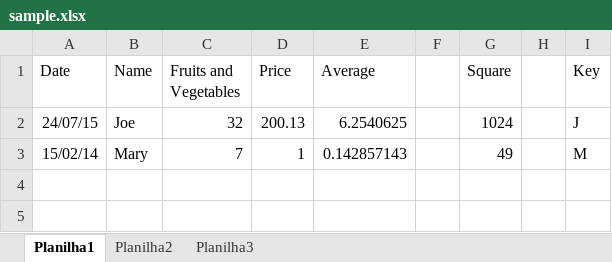
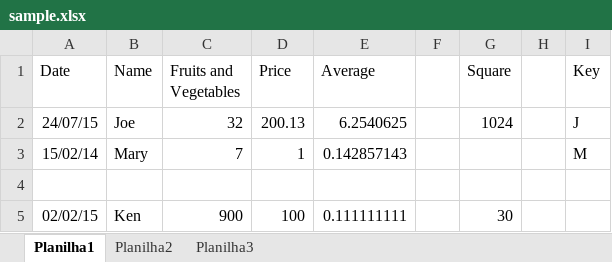
Before and after one commit to reddress/xlsx-to-array, an Excel workbook: sample.xlsx, sheet Planilha1, drawn as a sheet; values as stored, in another font and other column widths than the file's, no borders; the diff names each change by its address in the sheet, - before the commit and + after, or states it on an @@ line.

```diff
--- a/sample.xlsx (sheet Planilha1)
+++ b/sample.xlsx (sheet Planilha1)
-G3 (Square): 49
+G3 (Square): (empty)
+row 4: (empty)
+row 5: 02/02/15 | Ken | 900 | 100 | 0.111111111 |  | 30
```
Also changed, not shown: 2 other files.
